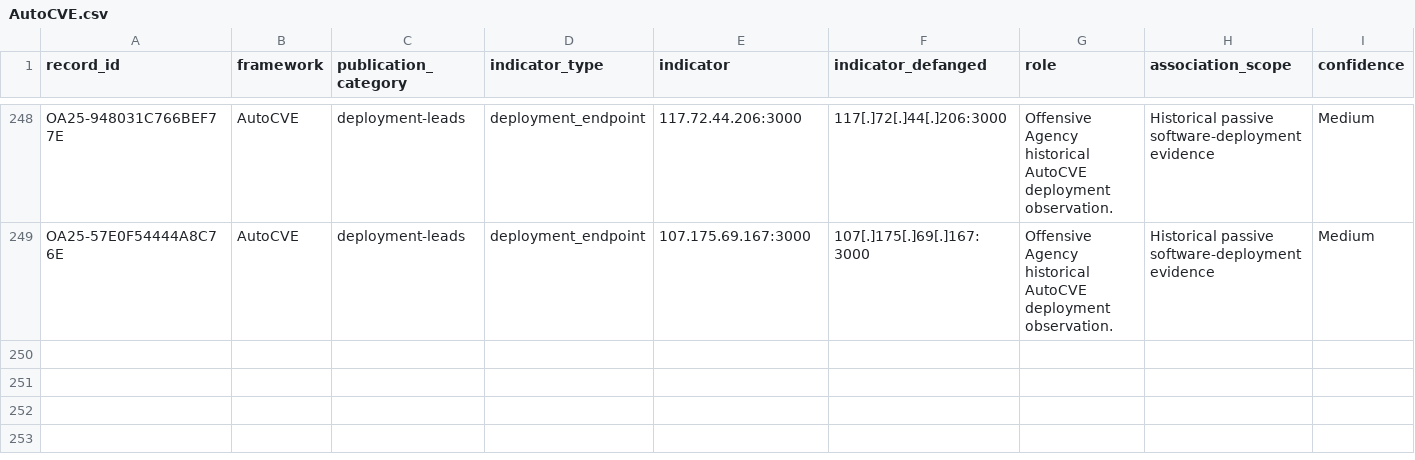
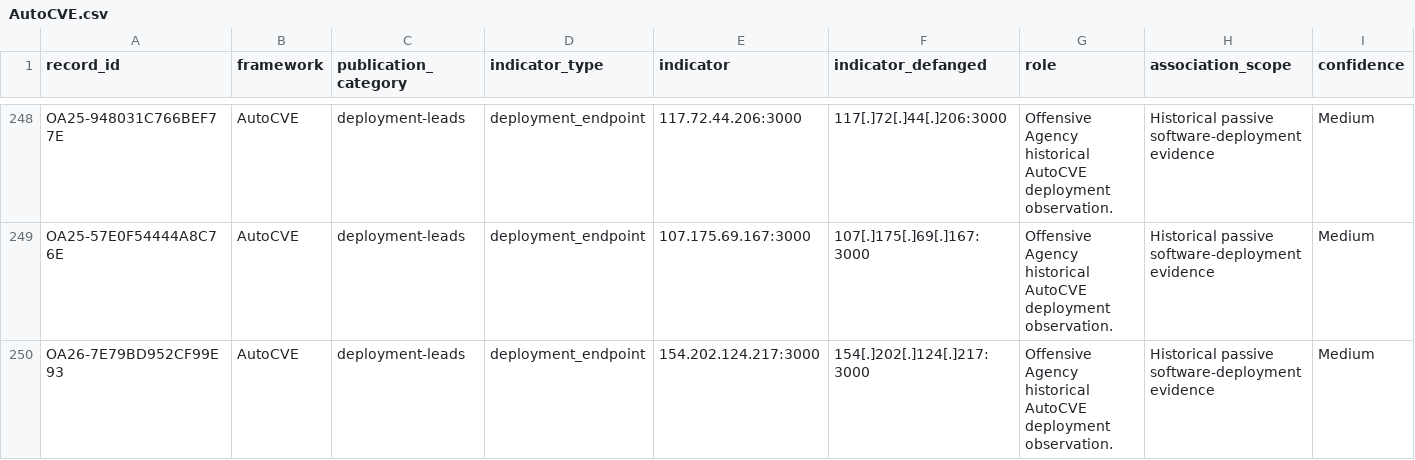
Before and after one commit to Ella-Bakshi/ai-attacker-threat-research, a CSV file: research/deployment-leads/AutoCVE.csv, drawn as a sheet; only a part is shown, gaps mark what is left out; rows hold the shown columns only; the diff names each change by its address in the sheet, - before the commit and + after, or states it on an @@ line.

```diff
--- a/research/deployment-leads/AutoCVE.csv
+++ b/research/deployment-leads/AutoCVE.csv
+row 250: OA26-7E79BD952CF99E93 | AutoCVE | deployment-leads | deployment_endpoint | 154.202.124.217:3000 | 154[.]202[.]124[.]217:3000 | Offensive Agency historical AutoCVE deployment observation. | Historical passive software-deployment evidence | Medium
```
Also changed, not shown: research/deployment-leads/Cairn.csv, research/deployment-leads/CyberStrike.csv, 36 other files.
